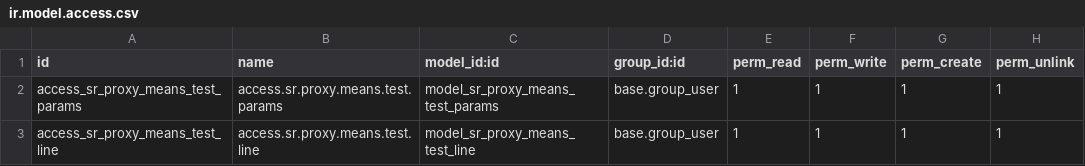
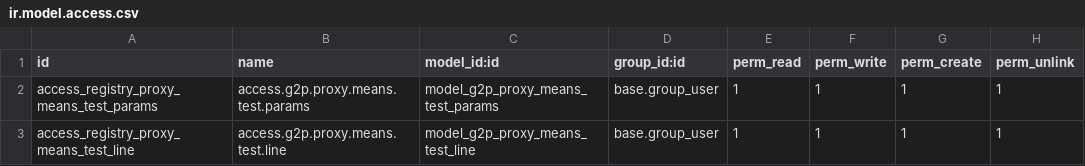
Before and after one commit to OpenG2P/openg2p-registry, a CSV file: g2p_registry_proxy_means_test/security/ir.model.access.csv, drawn as a sheet.

Commit message:
Model: Dashboard: Replaced sr with registry. PMT: Replaced sr with g2p prefix

```diff
--- a/g2p_registry_proxy_means_test/security/ir.model.access.csv
+++ b/g2p_registry_proxy_means_test/security/ir.model.access.csv
@@ -1,3 +1,3 @@
 id,name,model_id:id,group_id:id,perm_read,perm_write,perm_create,perm_unlink
-access_sr_proxy_means_test_params,access.sr.proxy.means.test.params,model_sr_proxy_means_test_params,base.group_user,1,1,1,1
-access_sr_proxy_means_test_line,access.sr.proxy.means.test.line,model_sr_proxy_means_test_line,base.group_user,1,1,1,1
+access_registry_proxy_means_test_params,access.g2p.proxy.means.test.params,model_g2p_proxy_means_test_params,base.group_user,1,1,1,1
+access_registry_proxy_means_test_line,access.g2p.proxy.means.test.line,model_g2p_proxy_means_test_line,base.group_user,1,1,1,1
```
Also changed, not shown: 14 other files.
